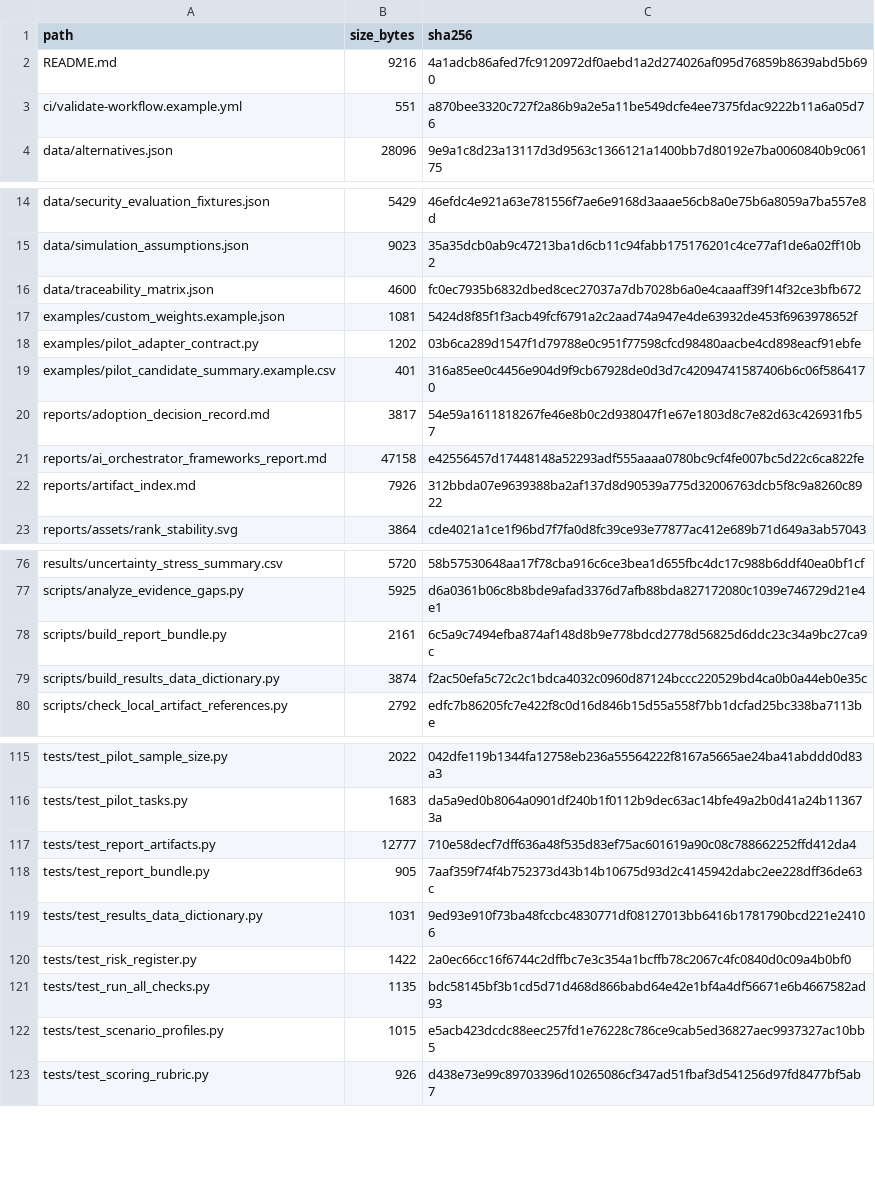
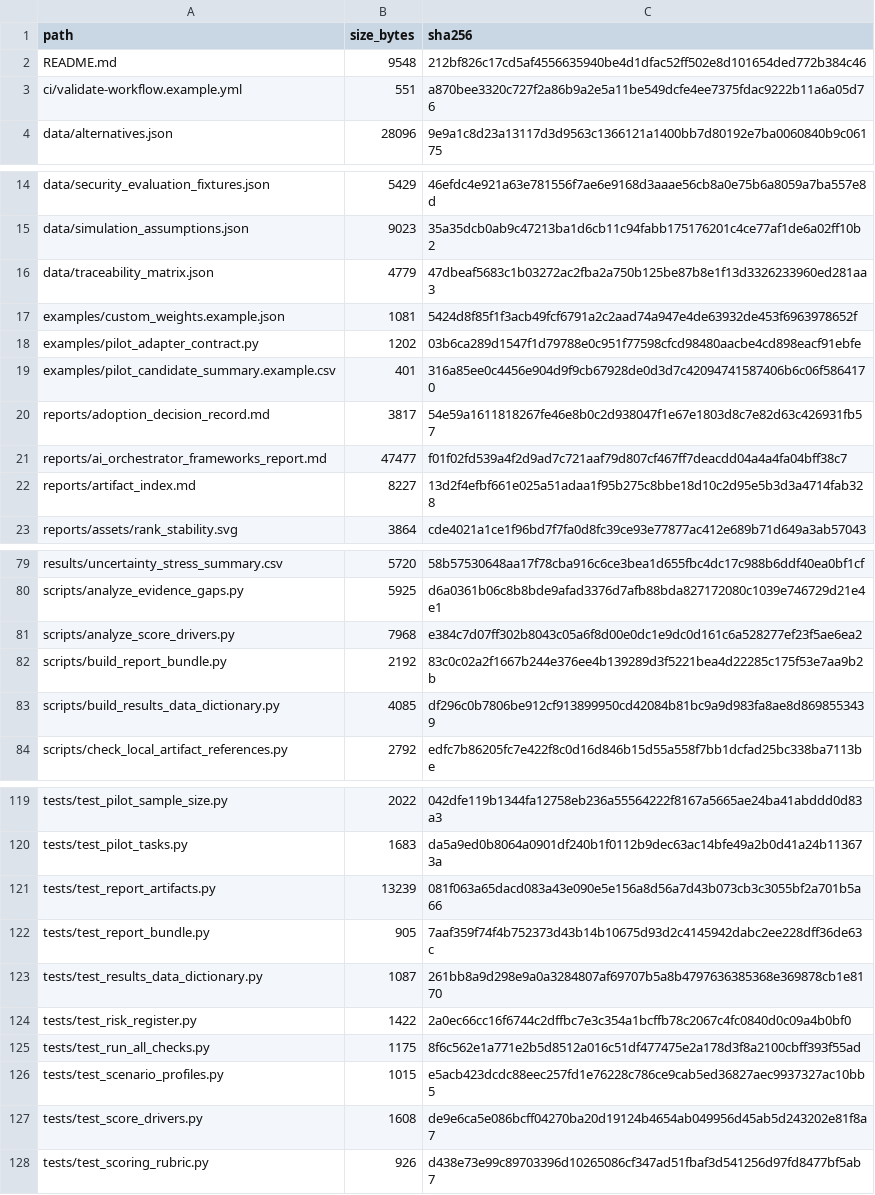
Before and after one commit to gvillarroel/sdlc, a CSV file: results/artifact_manifest.csv, drawn as a sheet; only a part is shown, gaps mark what is left out; the diff covers the shown part only.

```diff
--- a/results/artifact_manifest.csv
+++ b/results/artifact_manifest.csv
@@ -1,3 +1,3 @@
 path,size_bytes,sha256
-README.md,9216,4a1adcb86afed7fc9120972df0aebd1a2d274026af095d76859b8639abd5b690
+README.md,9548,212bf826c17cd5af4556635940be4d1dfac52ff502e8d101654ded772b384c46
 ci/validate-workflow.example.yml,551,a870bee3320c727f2a86b9a2e5a11be549dcfe4ee7375fdac9222b11a6a05d76
@@ -15,3 +15,3 @@ data/security_evaluation_fixtures.json,5429,46efdc4e921a63e781556f7ae6e9168d3aaa
 data/simulation_assumptions.json,9023,35a35dcb0ab9c47213ba1d6cb11c94fabb175176201c4ce77af1de6a02ff10b2
-data/traceability_matrix.json,4600,fc0ec7935b6832dbed8cec27037a7db7028b6a0e4caaaff39f14f32ce3bfb672
+data/traceability_matrix.json,4779,47dbeaf5683c1b03272ac2fba2a750b125be87b8e1f13d3326233960ed281aa3
 examples/custom_weights.example.json,1081,5424d8f85f1f3acb49fcf6791a2c2aad74a947e4de63932de453f6963978652f
@@ -20,4 +20,4 @@ examples/pilot_candidate_summary.example.csv,401,316a85ee0c4456e904d9f9cb67928de
 reports/adoption_decision_record.md,3817,54e59a1611818267fe46e8b0c2d938047f1e67e1803d8c7e82d63c426931fb57
-reports/ai_orchestrator_frameworks_report.md,47158,e42556457d17448148a52293adf555aaaa0780bc9cf4fe007bc5d22c6ca822fe
-reports/artifact_index.md,7926,312bbda07e9639388ba2af137d8d90539a775d32006763dcb5f8c9a8260c8922
+reports/ai_orchestrator_frameworks_report.md,47477,f01f02fd539a4f2d9ad7c721aaf79d807cf467ff7deacdd04a4a4fa04bff38c7
+reports/artifact_index.md,8227,13d2f4efbf661e025a51adaa1f95b275c8bbe18d10c2d95e5b3d3a4714fab328
 reports/assets/rank_stability.svg,3864,cde4021a1ce1f96bd7f7fa0d8fc39ce93e77877ac412e689b71d649a3ab57043
@@ -77,4 +80,5 @@ results/uncertainty_stress_summary.csv,5720,58b57530648aa17f78cba916c6ce3bea1d65
 scripts/analyze_evidence_gaps.py,5925,d6a0361b06c8b8bde9afad3376d7afb88bda827172080c1039e746729d21e4e1
-scripts/build_report_bundle.py,2161,6c5a9c7494efba874af148d8b9e778bdcd2778d56825d6ddc23c34a9bc27ca9c
-scripts/build_results_data_dictionary.py,3874,f2ac50efa5c72c2c1bdca4032c0960d87124bccc220529bd4ca0b0a44eb0e35c
+scripts/analyze_score_drivers.py,7968,e384c7d07ff302b8043c05a6f8d00e0dc1e9dc0d161c6a528277ef23f5ae6ea2
+scripts/build_report_bundle.py,2192,83c0c02a2f1667b244e376ee4b139289d3f5221bea4d22285c175f53e7aa9b2b
+scripts/build_results_data_dictionary.py,4085,df296c0b7806be912cf913899950cd42084b81bc9a9d983fa8ae8d8698553439
 scripts/check_local_artifact_references.py,2792,edfc7b86205fc7e422f8c0d16d846b15d55a558f7bb1dcfad25bc338ba7113be
@@ -116,8 +120,9 @@ tests/test_pilot_sample_size.py,2022,042dfe119b1344fa12758eb236a55564222f8167a56
 tests/test_pilot_tasks.py,1683,da5a9ed0b8064a0901df240b1f0112b9dec63ac14bfe49a2b0d41a24b113673a
-tests/test_report_artifacts.py,12777,710e58decf7dff636a48f535d83ef75ac601619a90c08c788662252ffd412da4
+tests/test_report_artifacts.py,13239,081f063a65dacd083a43e090e5e156a8d56a7d43b073cb3c3055bf2a701b5a66
 tests/test_report_bundle.py,905,7aaf359f74f4b752373d43b14b10675d93d2c4145942dabc2ee228dff36de63c
-tests/test_results_data_dictionary.py,1031,9ed93e910f73ba48fccbc4830771df08127013bb6416b1781790bcd221e24106
+tests/test_results_data_dictionary.py,1087,261bb8a9d298e9a0a3284807af69707b5a8b4797636385368e369878cb1e8170
 tests/test_risk_register.py,1422,2a0ec66cc16f6744c2dffbc7e3c354a1bcffb78c2067c4fc0840d0c09a4b0bf0
-tests/test_run_all_checks.py,1135,bdc58145bf3b1cd5d71d468d866babd64e42e1bf4a4df56671e6b4667582ad93
+tests/test_run_all_checks.py,1175,8f6c562e1a771e2b5d8512a016c51df477475e2a178d3f8a2100cbff393f55ad
 tests/test_scenario_profiles.py,1015,e5acb423dcdc88eec257fd1e76228c786ce9cab5ed36827aec9937327ac10bb5
+tests/test_score_drivers.py,1608,de9e6ca5e086bcff04270ba20d19124b4654ab049956d45ab5d243202e81f8a7
 tests/test_scoring_rubric.py,926,d438e73e99c89703396d10265086cf347ad51fbaf3d541256d97fd8477bf5ab7
```
Also changed, not shown: 3 added rows and 24 edited cells elsewhere in this file, results/csv_schema_check.csv, results/local_artifact_reference_check.csv, 24 other files.
